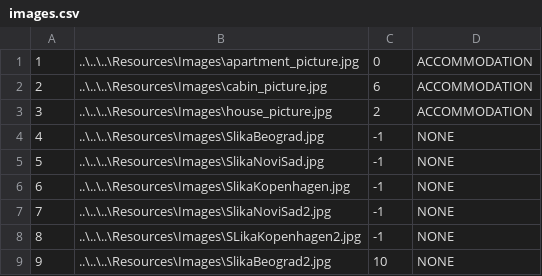
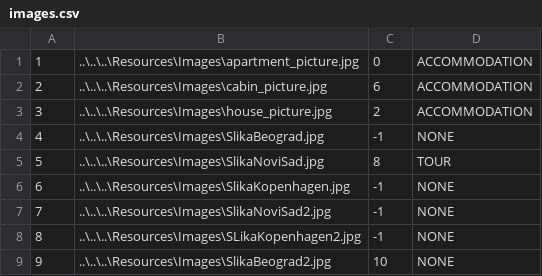
Before and after one commit to ninapoposki/booking-app, a CSV file: Resources/Data/images.csv, drawn as a sheet.

```diff
--- a/Resources/Data/images.csv
+++ b/Resources/Data/images.csv
@@ -4,3 +4,3 @@
 4|..\..\..\Resources\Images\SlikaBeograd.jpg|-1|NONE
-5|..\..\..\Resources\Images\SlikaNoviSad.jpg|-1|NONE
+5|..\..\..\Resources\Images\SlikaNoviSad.jpg|8|TOUR
 6|..\..\..\Resources\Images\SlikaKopenhagen.jpg|-1|NONE
```
Also changed, not shown: Resources/Data/checkPoints.csv, Resources/Data/tourStartDates.csv, 21 other files.
